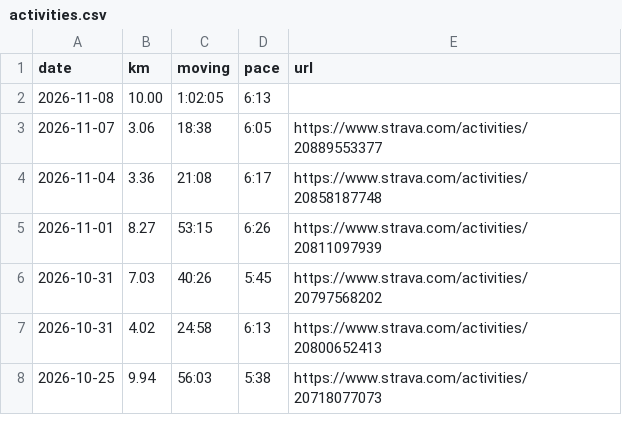
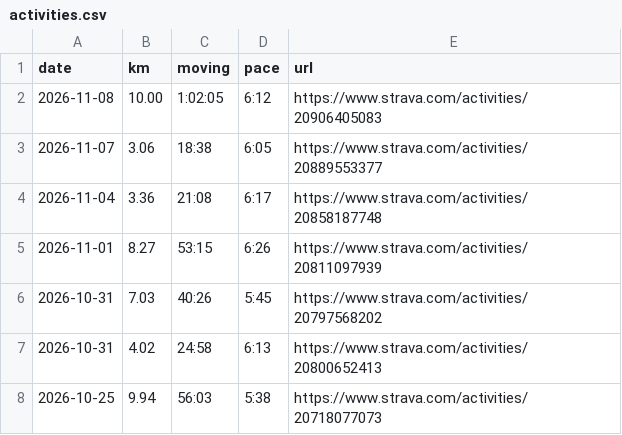
Before and after one commit to janjan0874-beep/running-dashboard, a CSV file: data/activities.csv, drawn as a sheet; only a part is shown.

```diff
--- a/data/activities.csv
+++ b/data/activities.csv
@@ -1,3 +1,3 @@
 date,km,moving,pace,url
-2026-11-08,10.00,1:02:05,6:13,
+2026-11-08,10.00,1:02:05,6:12,https://www.strava.com/activities/20906405083
 2026-11-07,3.06,18:38,6:05,https://www.strava.com/activities/20889553377
```
Also changed, not shown: data/workouts.csv, 4 other files.
